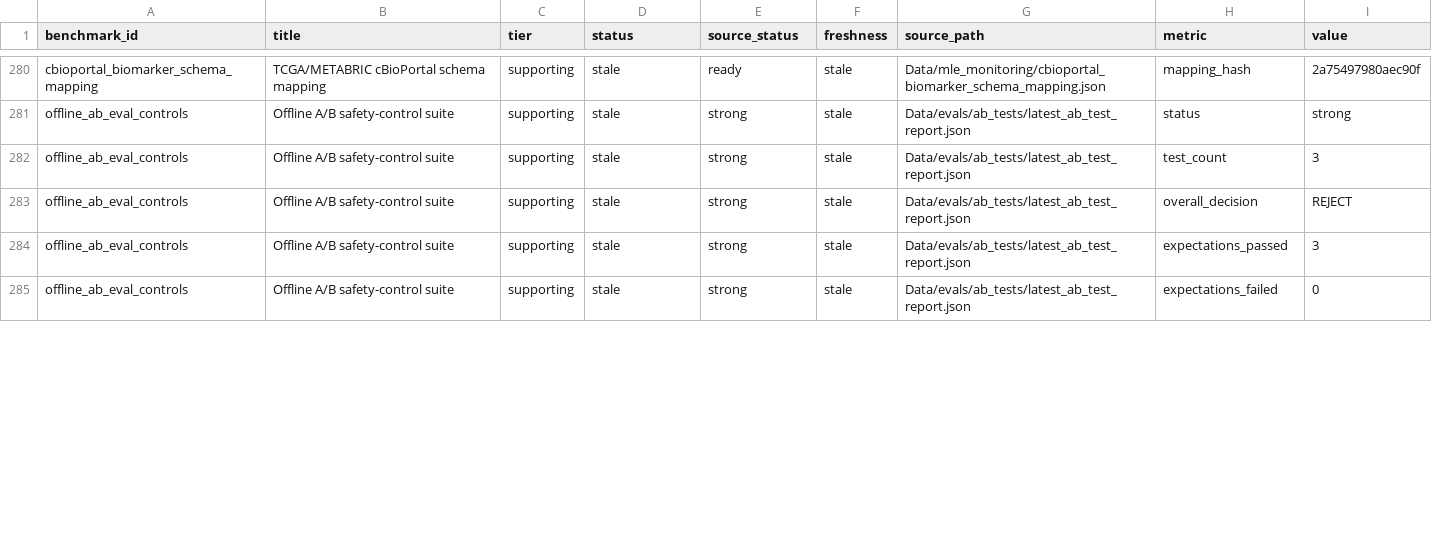
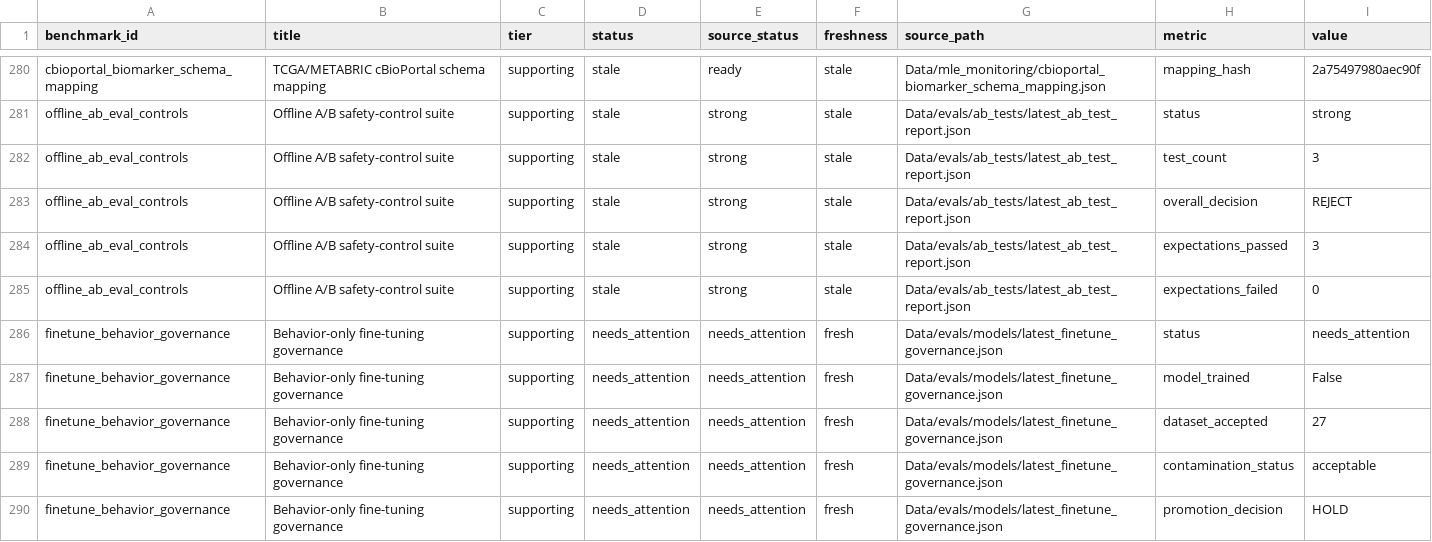
Before and after one commit to KiyotakaShinichi/MedicalAgent, a CSV file: benchmarks/benchmark_results.csv, drawn as a sheet; only a part is shown, gaps mark what is left out; the diff covers the shown part only.

```diff
--- a/benchmarks/benchmark_results.csv
+++ b/benchmarks/benchmark_results.csv
@@ -285 +285,6 @@ offline_ab_eval_controls,Offline A/B safety-control suite,supporting,stale,stron
 offline_ab_eval_controls,Offline A/B safety-control suite,supporting,stale,strong,stale,Data/evals/ab_tests/latest_ab_test_report.json,expectations_failed,0
+finetune_behavior_governance,Behavior-only fine-tuning governance,supporting,needs_attention,needs_attention,fresh,Data/evals/models/latest_finetune_governance.json,status,needs_attention
+finetune_behavior_governance,Behavior-only fine-tuning governance,supporting,needs_attention,needs_attention,fresh,Data/evals/models/latest_finetune_governance.json,model_trained,False
+finetune_behavior_governance,Behavior-only fine-tuning governance,supporting,needs_attention,needs_attention,fresh,Data/evals/models/latest_finetune_governance.json,dataset_accepted,27
+finetune_behavior_governance,Behavior-only fine-tuning governance,supporting,needs_attention,needs_attention,fresh,Data/evals/models/latest_finetune_governance.json,contamination_status,acceptable
+finetune_behavior_governance,Behavior-only fine-tuning governance,supporting,needs_attention,needs_attention,fresh,Data/evals/models/latest_finetune_governance.json,promotion_decision,HOLD
```
Also changed, not shown: 1 added row and 118 edited cells elsewhere in this file, 48 other files.
